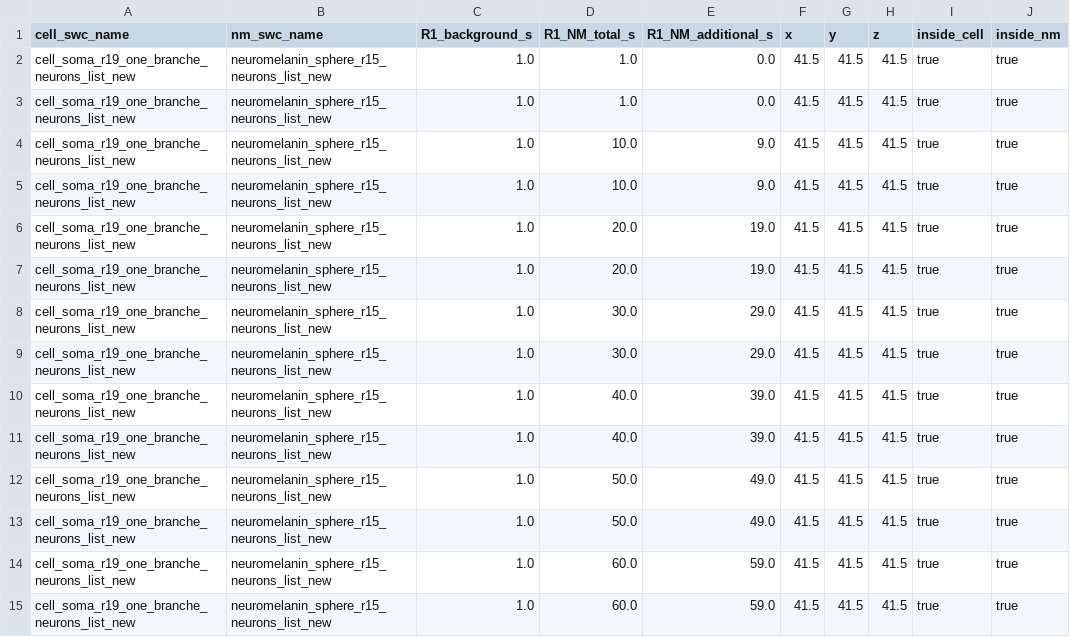
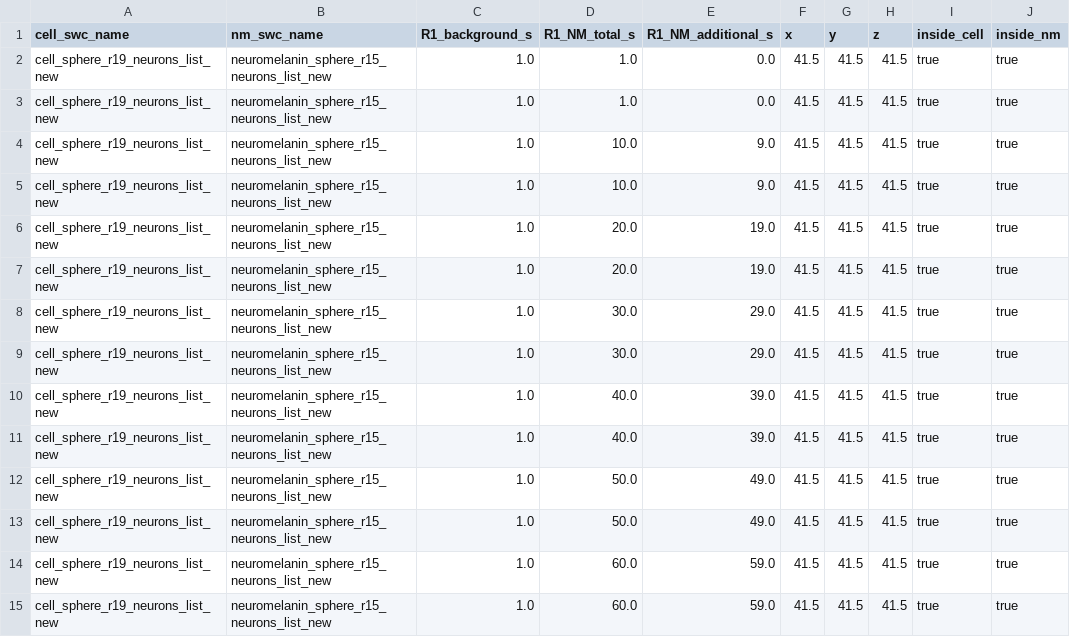
Before and after one commit to valpicht/PICHT_mcmr, a CSV file: docs/data/processed/cell_nm_R1_sweep_local_R1_check.csv, drawn as a sheet; only a part is shown; the diff covers the shown part only; the diff names each change by its address in the sheet, - before the commit and + after, or states it on an @@ line.

```diff
--- a/docs/data/processed/cell_nm_R1_sweep_local_R1_check.csv
+++ b/docs/data/processed/cell_nm_R1_sweep_local_R1_check.csv
-A2:A15 (cell_swc_name): cell_soma_r19_one_branche_neurons_list_new
+A2:A15 (cell_swc_name): cell_sphere_r19_neurons_list_new
```
Also changed, not shown: 26 edited cells elsewhere in this file, docs/data/processed/cell_nm_R1_sweep_R1_sweep.csv, docs/data/processed/cell_r19_nm_r15_gradient_echo_compartment_signals.csv, 16 other files.
